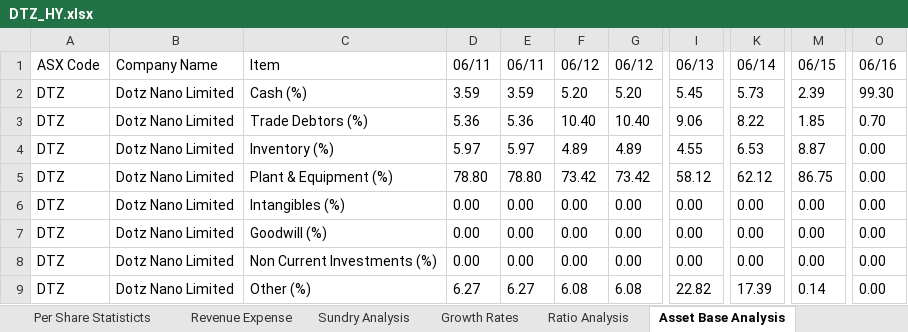
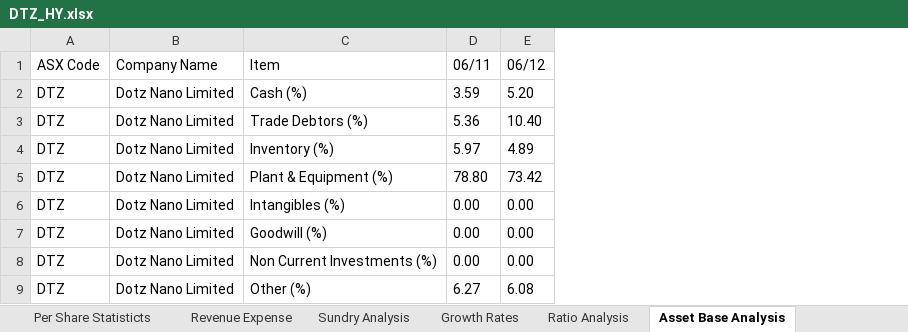
Before and after one commit to someonealive0/deepaudit, an Excel workbook: datasets_excel/DTZ_HY.xlsx, sheet Asset Base Analysis, drawn as a sheet; only a part is shown, gaps mark what is left out; values as stored, in another font and other column widths than the file's, no borders; the diff names each change by its address in the sheet, - before the commit and + after, or states it on an @@ line.

```diff
--- a/datasets_excel/DTZ_HY.xlsx (sheet Asset Base Analysis)
+++ b/datasets_excel/DTZ_HY.xlsx (sheet Asset Base Analysis)
-column E (06/11), rows 2-9: 3.59 | 5.36 | 5.97 | 78.80 | 0.00 | 0.00 | 0.00 | 6.27
-column G (06/12), rows 2-9: 5.20 | 10.40 | 4.89 | 73.42 | 0.00 | 0.00 | 0.00 | 6.08
-column I (06/13), rows 2-9: 5.45 | 9.06 | 4.55 | 58.12 | 0.00 | 0.00 | 0.00 | 22.82
-column K (06/14), rows 2-9: 5.73 | 8.22 | 6.53 | 62.12 | 0.00 | 0.00 | 0.00 | 17.39
-column M (06/15), rows 2-9: 2.39 | 1.85 | 8.87 | 86.75 | 0.00 | 0.00 | 0.00 | 0.14
-column O (06/16), rows 2-9: 99.30 | 0.70 | 0.00 | 0.00 | 0.00 | 0.00 | 0.00 | 0.00
```
Also changed, not shown: sheet Per Share Statisticts, sheet Cash Flow, sheet Growth Rates, sheet Balance Sheet, sheet Ratio Analysis, sheet Sundry Analysis, datasets_excel/BFG_FY.xlsx, datasets_excel/BFG_HY.xlsx, 1 other file.
